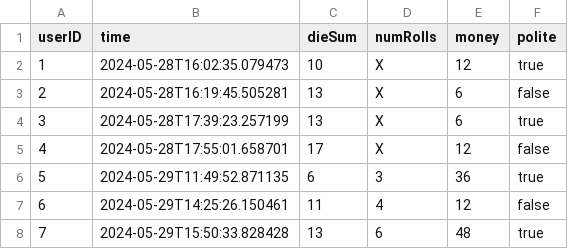
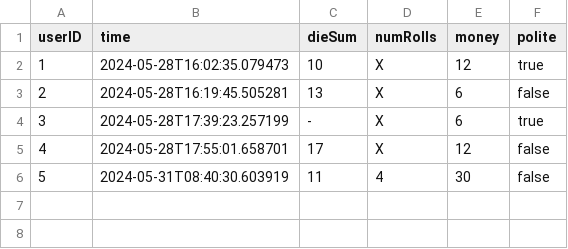
Before and after one commit to albinkempe/DARTanjang, a CSV file: data/db.csv, drawn as a sheet; removed rows and columns are numbered as before the commit, all else as after; the diff names each change by its address in the sheet, - before the commit and + after, or states it on an @@ line.

```diff
--- a/data/db.csv
+++ b/data/db.csv
-C4 (dieSum): 13
+C4 (dieSum): -
-row 6: 5 | 2024-05-29T11:49:52.871135 | 6 | 3 | 36 | true
@@ column A (userID) renumbered in row 6 @@
-B6 (time): 2024-05-29T14:25:26.150461
+B6 (time): 2024-05-31T08:40:30.603919
-E6 (money): 12
+E6 (money): 30
-row 8: 7 | 2024-05-29T15:50:33.828428 | 13 | 6 | 48 | true
```
Also changed, not shown: 2 other files.
